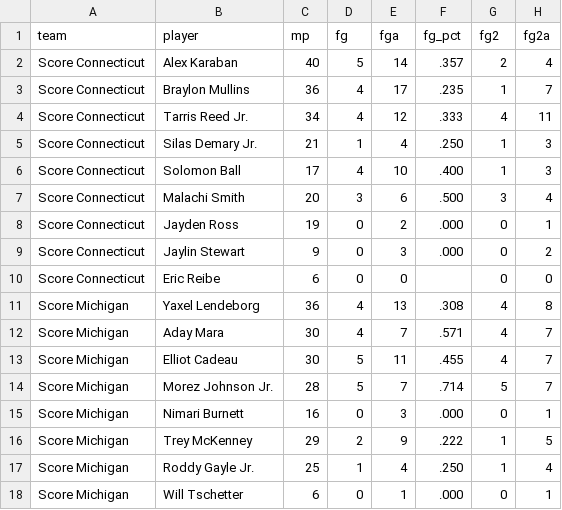
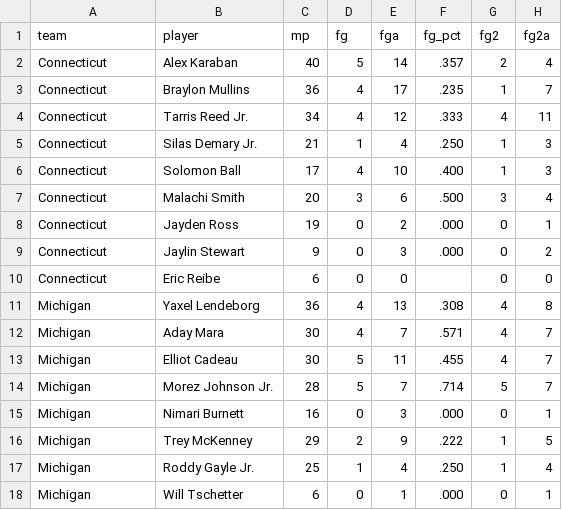
Before and after one commit to aarongoinboise/CodeCamp2026, a CSV file: demo1/player_stats.csv, drawn as a sheet; only a part is shown; the diff names each change by its address in the sheet, - before the commit and + after, or states it on an @@ line.

```diff
--- a/demo1/player_stats.csv
+++ b/demo1/player_stats.csv
-A2:A10 (team): Score Connecticut
+A2:A10 (team): Connecticut
-A11:A18 (team): Score Michigan
+A11:A18 (team): Michigan
```
Also changed, not shown: 1 other file.
